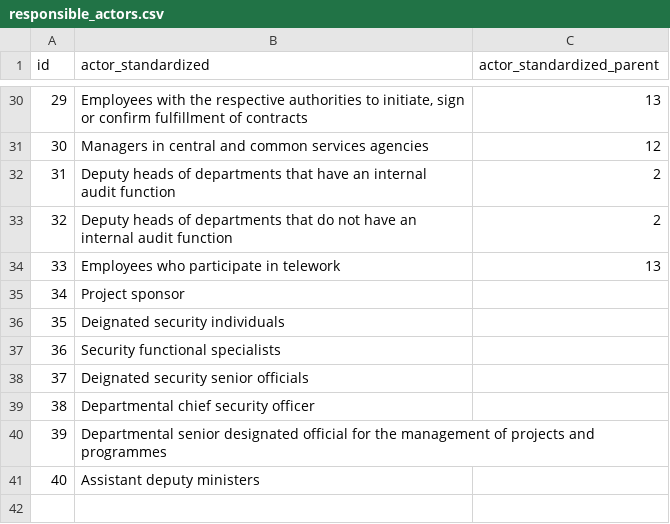
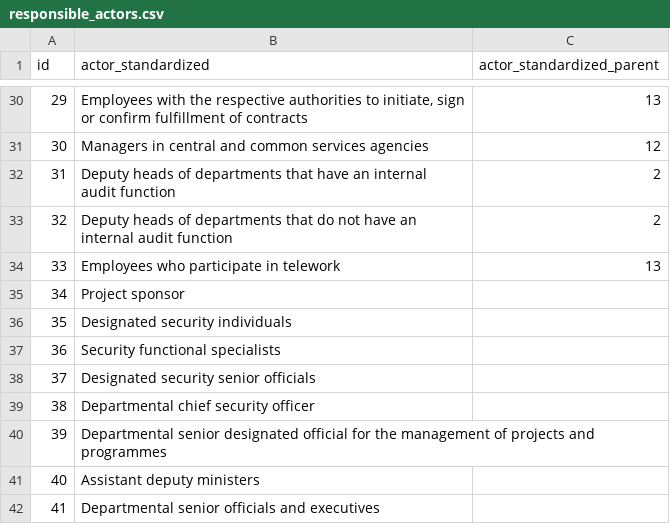
Before and after one commit to lchski/requirement-responsibility-labeller, a CSV file: data/responsible_actors.csv, drawn as a sheet; only a part is shown, gaps mark what is left out.

```diff
--- a/data/responsible_actors.csv
+++ b/data/responsible_actors.csv
@@ -35,5 +35,5 @@ id,actor_standardized,actor_standardized_parent
 34,Project sponsor,
-35,Deignated security individuals,
+35,Designated security individuals,
 36,Security functional specialists,
-37,Deignated security senior officials,
+37,Designated security senior officials,
 38,Departmental chief security officer,
@@ -41 +41,2 @@ id,actor_standardized,actor_standardized_parent
 40,Assistant deputy ministers
+41,Departmental senior officials and executives
```
Also changed, not shown: data/responsible_signals.csv.
